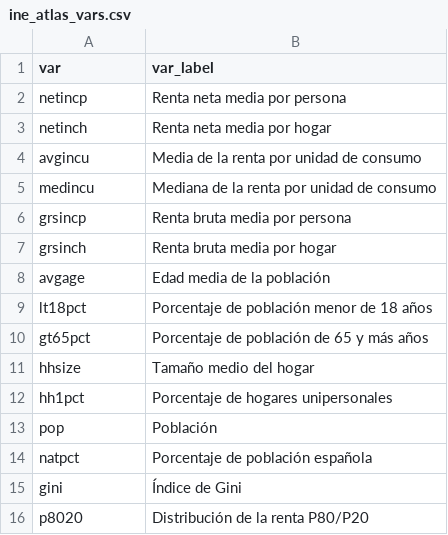
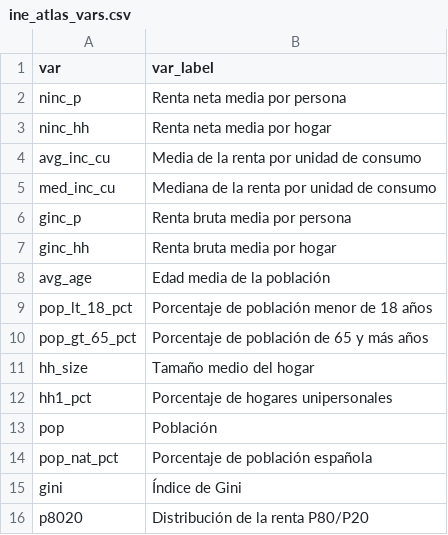
Before and after one commit to jcpernias/env-badges, a CSV file: data/ine_atlas_vars.csv, drawn as a sheet.

```diff
--- a/data/ine_atlas_vars.csv
+++ b/data/ine_atlas_vars.csv
@@ -1,15 +1,15 @@
 var, var_label
-netincp, Renta neta media por persona
-netinch, Renta neta media por hogar
-avgincu, Media de la renta por unidad de consumo
-medincu, Mediana de la renta por unidad de consumo
-grsincp, Renta bruta media por persona
-grsinch, Renta bruta media por hogar
-avgage, Edad media de la población
-lt18pct, Porcentaje de población menor de 18 años
-gt65pct, Porcentaje de población de 65 y más años
-hhsize, Tamaño medio del hogar
-hh1pct, Porcentaje de hogares unipersonales
+ninc_p, Renta neta media por persona
+ninc_hh, Renta neta media por hogar
+avg_inc_cu, Media de la renta por unidad de consumo
+med_inc_cu, Mediana de la renta por unidad de consumo
+ginc_p, Renta bruta media por persona
+ginc_hh, Renta bruta media por hogar
+avg_age, Edad media de la población
+pop_lt_18_pct, Porcentaje de población menor de 18 años
+pop_gt_65_pct, Porcentaje de población de 65 y más años
+hh_size, Tamaño medio del hogar
+hh1_pct, Porcentaje de hogares unipersonales
 pop, Población
-natpct, Porcentaje de población española
+pop_nat_pct, Porcentaje de población española
 gini, Índice de Gini
```
Also changed, not shown: 1 other file.
